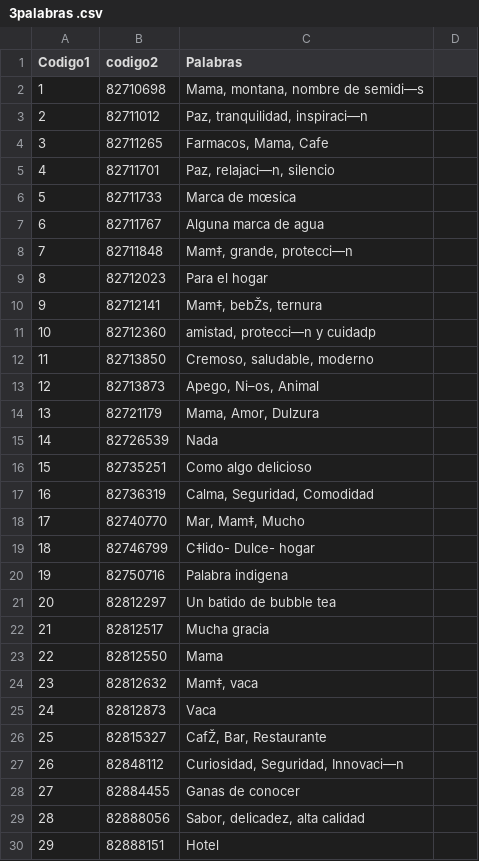
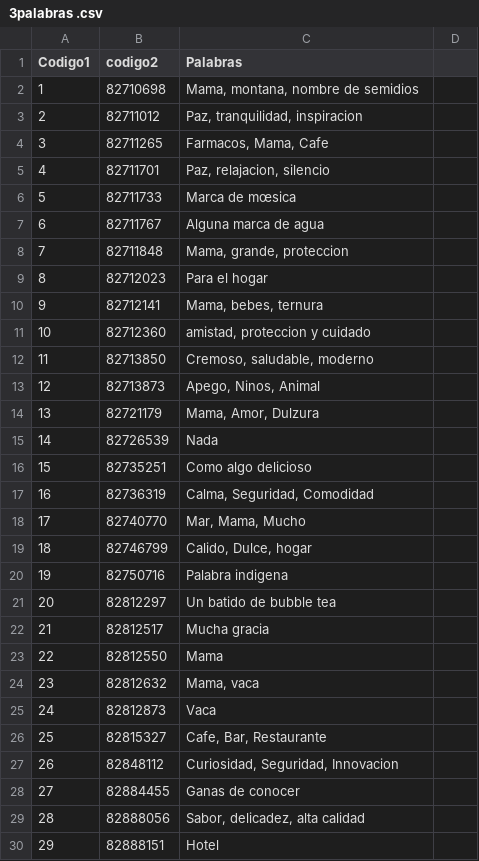
Before and after one commit to sarararu/Sara-Ramirez, a CSV file: 3palabras .csv, drawn as a sheet; only a part is shown; the diff covers the shown part only; the diff names each change by its address in the sheet, - before the commit and + after, or states it on an @@ line.

Commit message:
Update 3palabras .csv

```diff
--- a/3palabras .csv
+++ b/3palabras .csv
-C2 (Palabras): Mama, montana, nombre de semidi—s
+C2 (Palabras): Mama, montana, nombre de semidios
-C3 (Palabras): Paz, tranquilidad, inspiraci—n
+C3 (Palabras): Paz, tranquilidad, inspiracion
-C5 (Palabras): Paz, relajaci—n, silencio
+C5 (Palabras): Paz, relajacion, silencio
-C8 (Palabras): Mam‡, grande, protecci—n
+C8 (Palabras): Mama, grande, proteccion
-C10 (Palabras): Mam‡, bebŽs, ternura
+C10 (Palabras): Mama, bebes, ternura
-C11 (Palabras): amistad, protecci—n y cuidadp
+C11 (Palabras): amistad, proteccion y cuidado
-C13 (Palabras): Apego, Ni–os, Animal
+C13 (Palabras): Apego, Ninos, Animal
-C18 (Palabras): Mar, Mam‡, Mucho
+C18 (Palabras): Mar, Mama, Mucho
-C19 (Palabras): C‡lido- Dulce- hogar
+C19 (Palabras): Calido, Dulce, hogar
-C24 (Palabras): Mam‡, vaca
+C24 (Palabras): Mama, vaca
-C26 (Palabras): CafŽ, Bar, Restaurante
+C26 (Palabras): Cafe, Bar, Restaurante
-C27 (Palabras): Curiosidad, Seguridad, Innovaci—n
+C27 (Palabras): Curiosidad, Seguridad, Innovacion
```
Also changed, not shown: 29 edited cells elsewhere in this file.
